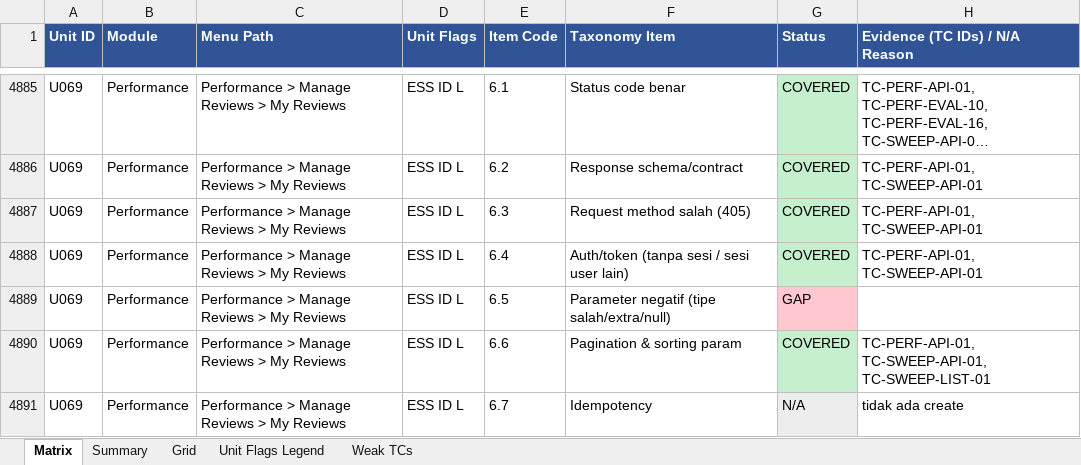
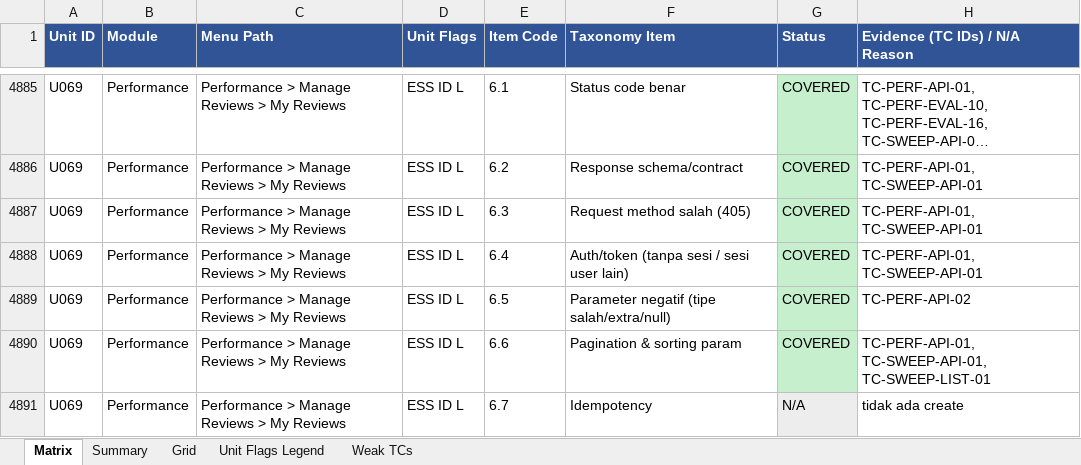
Before and after one commit to arsalwildan15/qa-portofolio, an Excel workbook: docs/Taxonomy-Coverage-Matrix.xlsx, sheet Matrix, drawn as a sheet; only a part is shown, gaps mark what is left out; long unchanged cells end in …; values as stored, in another font and other column widths than the file's, no borders; the diff covers the shown part only; the diff names each change by its address in the sheet, - before the commit and + after, or states it on an @@ line.

Commit message:
Performance: close KPIs, My Reviews, My Trackers (67.2% -> 69.4%)
TC-PERF-KPI-12 closes KPIs (U066) entirely: the min/max rating boundary
is enforced server-side, not just client-side as the earlier boundary
test showed (min>max via the API gets 400), a non-numeric rating gets
422, and the optional isDefault field works correctly. No bug.

TC-PERF-API-02 closes My Reviews (U069) and My Trackers (U070) entirely,
and reduces Employee Trackers (U071) to 3 structural gaps: all three
endpoints reject (422) any parameter outside their fixed schema, proving
at the API level that none has search/filter/sort capability -- which is
also why unusual characters and SQL/XSS-reflected injection via a search
parameter don't apply to Employee Trackers (no search parameter exists).
No bug.

Project total 80.0% -> 80.2%.

```diff
--- a/docs/Taxonomy-Coverage-Matrix.xlsx (sheet Matrix)
+++ b/docs/Taxonomy-Coverage-Matrix.xlsx (sheet Matrix)
-G4889 (Status): GAP
+G4889 (Status): COVERED
-G4889 fill: #FFC7CE
+G4889 fill: #C6EFCE
-H4889 (Evidence (TC IDs) / N/A Reason): (empty)
+H4889 (Evidence (TC IDs) / N/A Reason): TC-PERF-API-02
```
Also changed, not shown: 28 edited cells and cell formats elsewhere in this sheet, sheet Grid, 6 other files.
